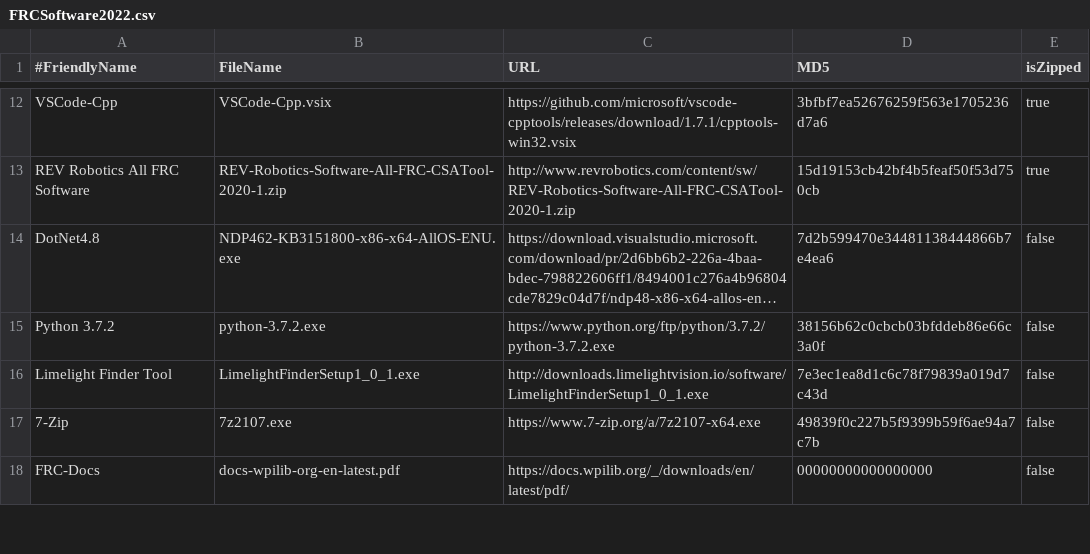
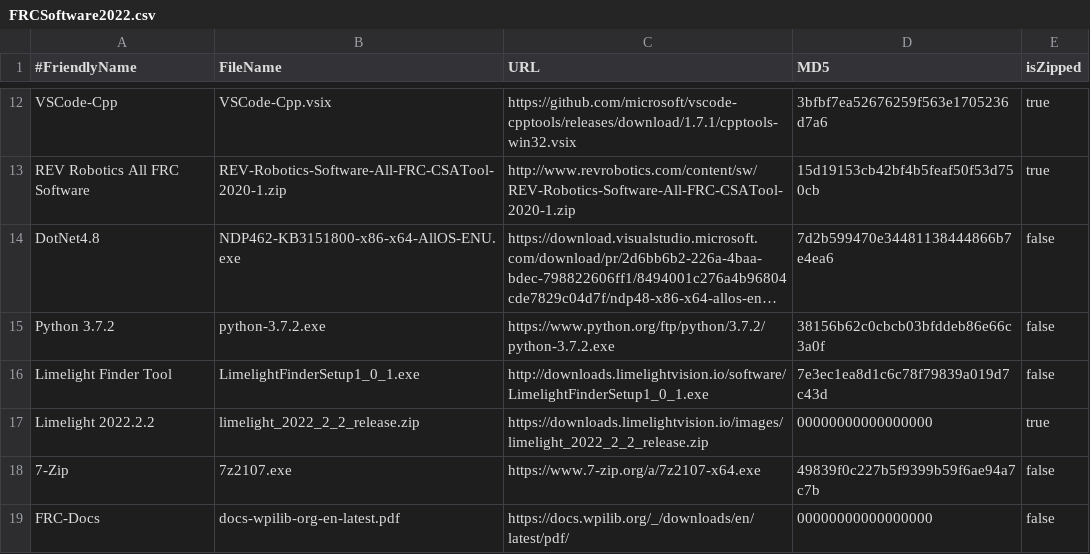
Before and after one commit to JamieSinn/CSA-USB-Tool, a CSV file: FRCSoftware2022.csv, drawn as a sheet; only a part is shown, gaps mark what is left out; long unchanged cells end in …; the diff names each change by its address in the sheet, - before the commit and + after, or states it on an @@ line.

Commit message:
Add limelight 2022.2.2 image

```diff
--- a/FRCSoftware2022.csv
+++ b/FRCSoftware2022.csv
+row 17: Limelight 2022.2.2 | limelight_2022_2_2_release.zip | https://downloads.limelightvision.io/images/limelight_2022_2_2_release.zip | 00000000000000000 | true
```
